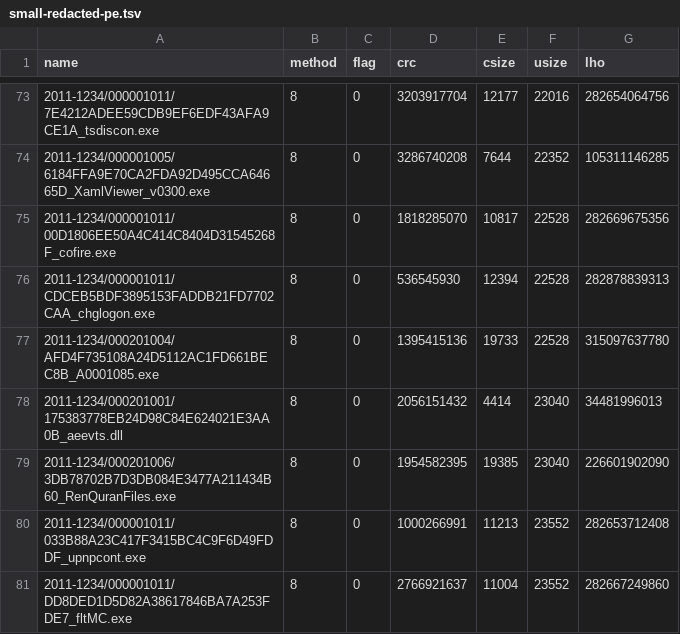
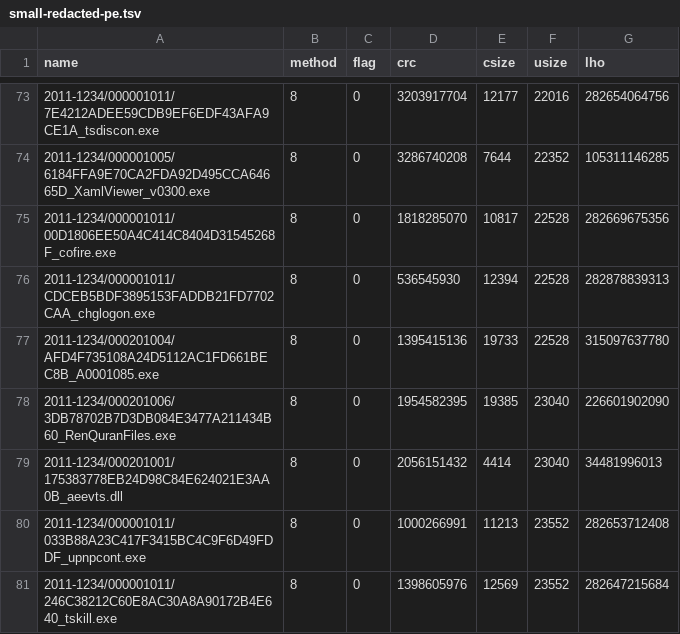
Before and after one commit to shdwelf/Html5, a TSV file: .relay/recon/small-redacted-pe.tsv, drawn as a sheet; only a part is shown, gaps mark what is left out; the diff covers the shown part only.

Commit message:
relay: recon outputs+log

```diff
--- a/.relay/recon/small-redacted-pe.tsv
+++ b/.relay/recon/small-redacted-pe.tsv
@@ -77,5 +77,5 @@ name	method	flag	crc	csize	usize	lho
 2011-1234/000201004/AFD4F735108A24D5112AC1FD661BEC8B_A0001085.exe	8	0	1395415136	19733	22528	315097637780
+2011-1234/000201006/3DB78702B7D3DB084E3477A211434B60_RenQuranFiles.exe	8	0	1954582395	19385	23040	226601902090
 2011-1234/000201001/175383778EB24D98C84E624021E3AA0B_aeevts.dll	8	0	2056151432	4414	23040	34481996013
-2011-1234/000201006/3DB78702B7D3DB084E3477A211434B60_RenQuranFiles.exe	8	0	1954582395	19385	23040	226601902090
 2011-1234/000001011/033B88A23C417F3415BC4C9F6D49FDDF_upnpcont.exe	8	0	1000266991	11213	23552	282653712408
-2011-1234/000001011/DD8DED1D5D82A38617846BA7A253FDE7_fltMC.exe	8	0	2766921637	11004	23552	282667249860
+2011-1234/000001011/246C38212C60E8AC30A8A90172B4E640_tskill.exe	8	0	1398605976	12569	23552	282647215684
```
Also changed, not shown: 25 moved rows elsewhere in this file, 3 other files.
